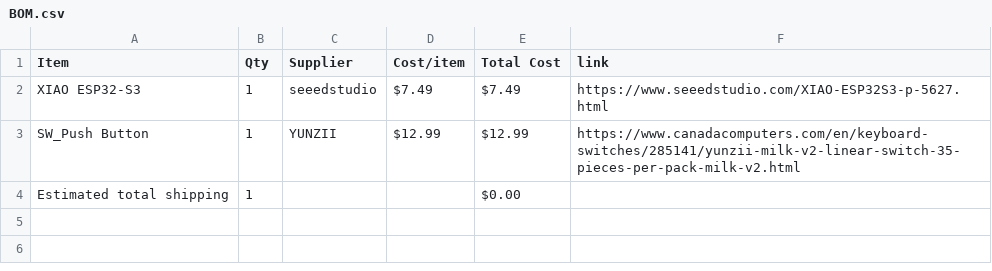
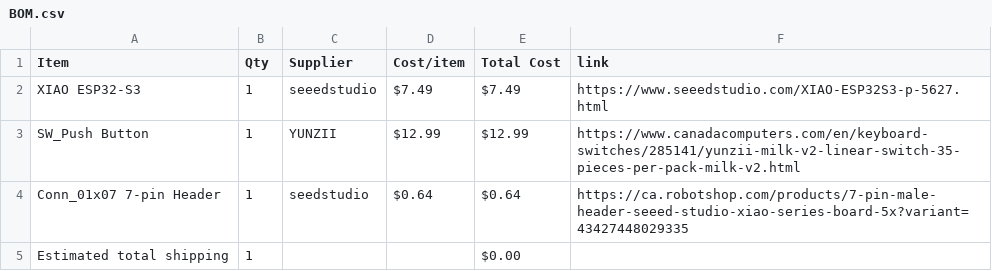
Before and after one commit to hannahhhhhhhhhhhhhhh/MIDI-instrument, a CSV file: BOM.csv, drawn as a sheet.

Commit message:
Sync Midi Keyboard from Half Life

```diff
--- a/BOM.csv
+++ b/BOM.csv
@@ -3,2 +3,3 @@ XIAO ESP32-S3,1,seeedstudio,$7.49,$7.49,https://www.seeedstudio.com/XIAO-ESP32S3
 SW_Push Button,1,YUNZII,$12.99,$12.99,https://www.canadacomputers.com/en/keyboard-switches/285141/yunzii-milk-v2-linear-switch-35-pieces-per-pack-milk-v2.html
+Conn_01x07 7-pin Header,1,seedstudio,$0.64,$0.64,https://ca.robotshop.com/products/7-pin-male-header-seeed-studio-xiao-series-board-5x?variant=43427448029335
 Estimated total shipping,1,,,$0.00,
```
